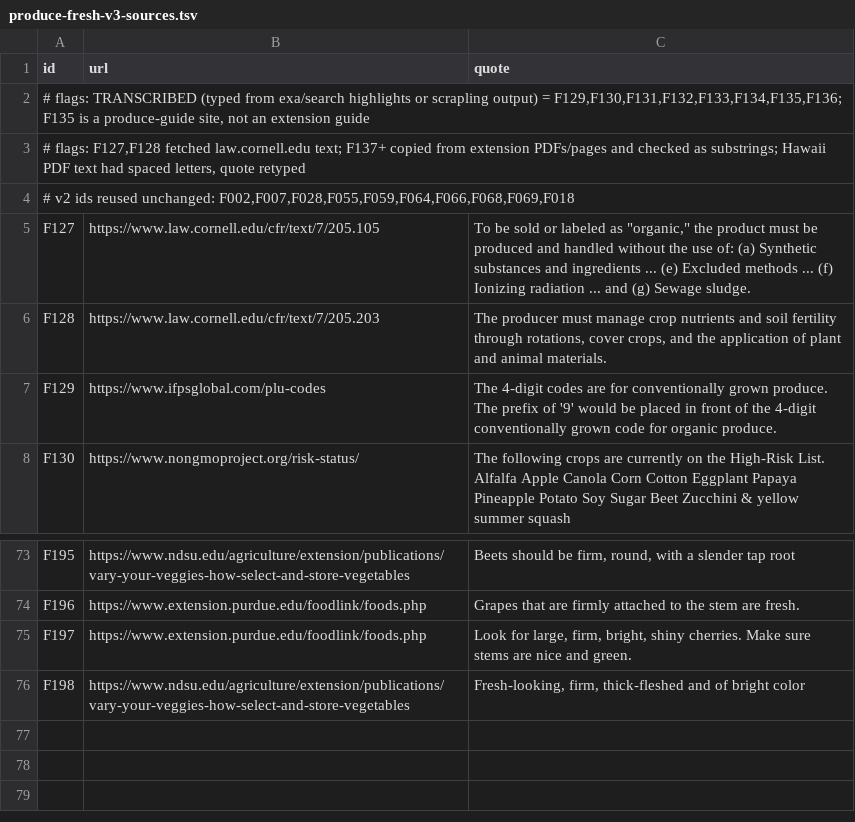
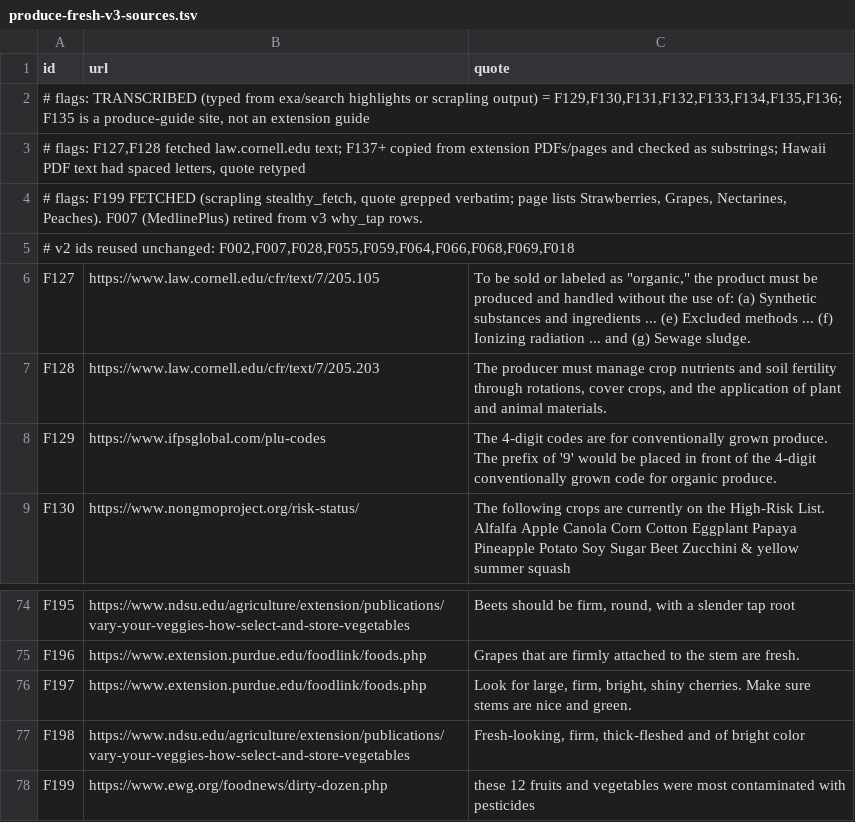
Before and after one commit to imagine-greatly/kristy, a TSV file: docs/research/deepen/pilot/produce-fresh-v3-sources.tsv, drawn as a sheet; only a part is shown, gaps mark what is left out.

```diff
--- a/docs/research/deepen/pilot/produce-fresh-v3-sources.tsv
+++ b/docs/research/deepen/pilot/produce-fresh-v3-sources.tsv
@@ -3,2 +3,3 @@ id	url	quote
 # flags: F127,F128 fetched law.cornell.edu text; F137+ copied from extension PDFs/pages and checked as substrings; Hawaii PDF text had spaced letters, quote retyped
+# flags: F199 FETCHED (scrapling stealthy_fetch, quote grepped verbatim; page lists Strawberries, Grapes, Nectarines, Peaches). F007 (MedlinePlus) retired from v3 why_tap rows.
 # v2 ids reused unchanged: F002,F007,F028,F055,F059,F064,F066,F068,F069,F018
@@ -76 +77,2 @@ F197	https://www.extension.purdue.edu/foodlink/foods.php	Look for large, firm, b
 F198	https://www.ndsu.edu/agriculture/extension/publications/vary-your-veggies-how-select-and-store-vegetables	Fresh-looking, firm, thick-fleshed and of bright color
+F199	https://www.ewg.org/foodnews/dirty-dozen.php	these 12 fruits and vegetables were most contaminated with pesticides
```
Also changed, not shown: docs/research/deepen/pilot/frozen-table-v2.tsv, docs/research/deepen/pilot/produce-fresh-v3.tsv, 1 other file.
